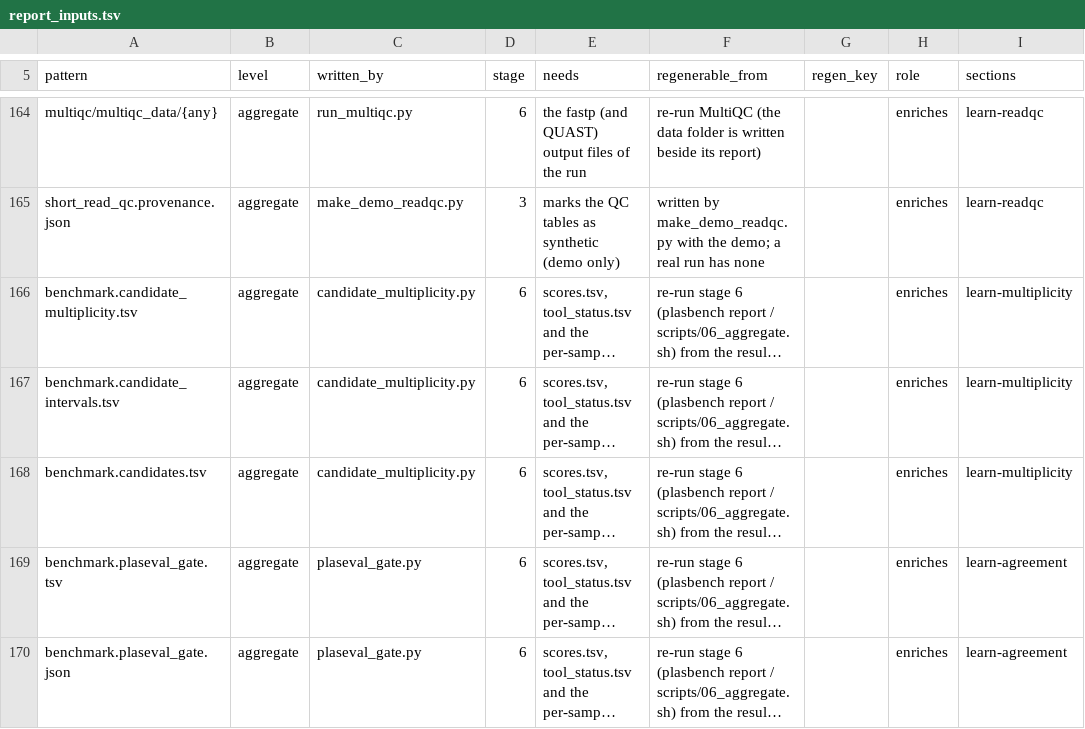
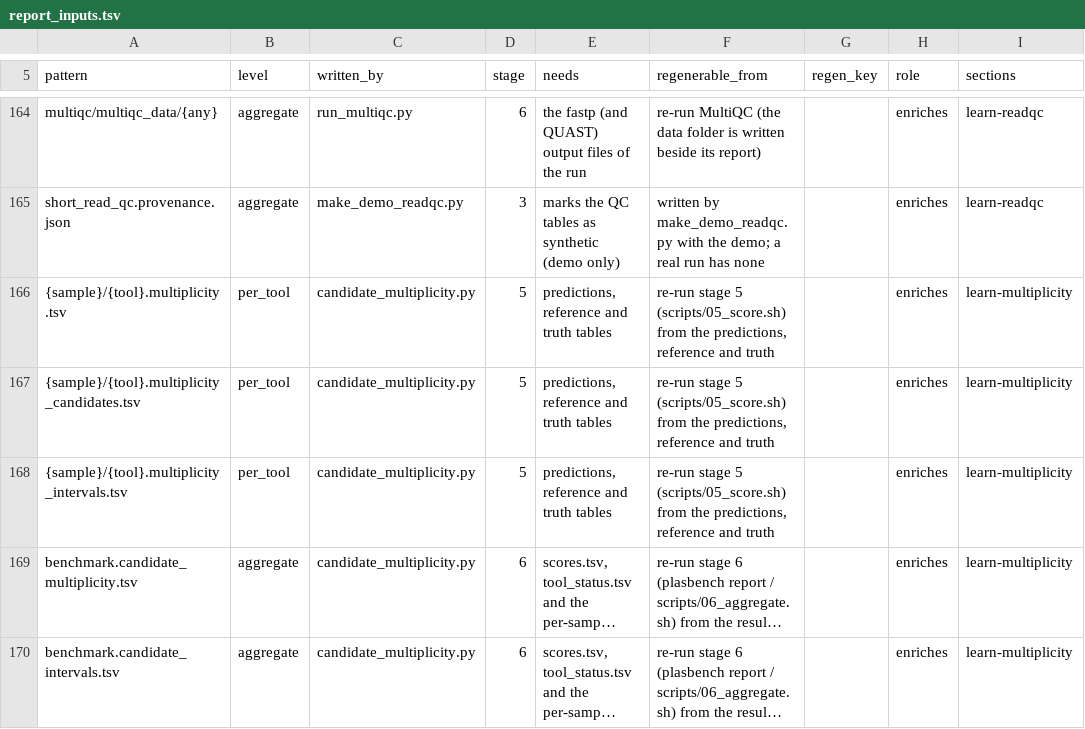
Before and after one commit to ubeffiong/plasbench, a TSV file: config/report_inputs.tsv, drawn as a sheet; only a part is shown, gaps mark what is left out; the shorter side is filled out with more unchanged rows; long unchanged cells end in …; the diff names each change by its address in the sheet, - before the commit and + after, or states it on an @@ line.

Commit message:
Report: compact fingerprint, feature matrix and 3D landscape without overlap; demo/real-run parity (#186)
* Report: compact fingerprint, non-overlapping feature matrix, compact 3D landscape; demo runs the stage-5/6 advisory jobs; report parity test

* Register the multiplicity per-sample outputs; keep the multiplicity lead movable into its info popover

* Sample report regenerated

```diff
--- a/config/report_inputs.tsv
+++ b/config/report_inputs.tsv
+row 166: {sample}/{tool}.multiplicity.tsv | per_tool | candidate_multiplicity.py | 5 | predictions, reference and truth tables | re-run stage 5 (scripts/05_score.sh) from the predictions, reference and truth |  | enriches | learn-multiplicity
+row 167: {sample}/{tool}.multiplicity_candidates.tsv | per_tool | candidate_multiplicity.py | 5 | predictions, reference and truth tables | re-run stage 5 (scripts/05_score.sh) from the predictions, reference and truth |  | enriches | learn-multiplicity
+row 168: {sample}/{tool}.multiplicity_intervals.tsv | per_tool | candidate_multiplicity.py | 5 | predictions, reference and truth tables | re-run stage 5 (scripts/05_score.sh) from the predictions, reference and truth |  | enriches | learn-multiplicity
```
Also changed, not shown: 23 other files.
